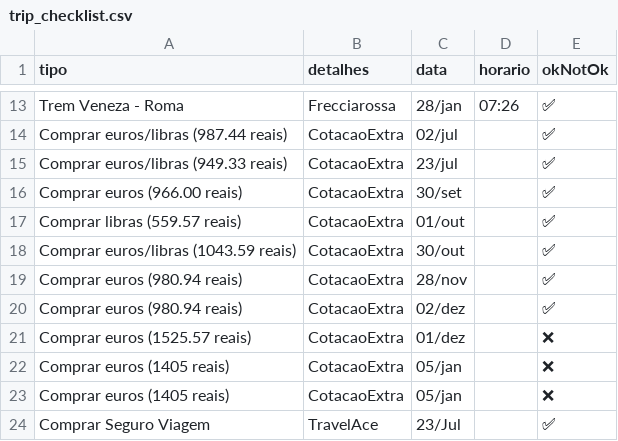
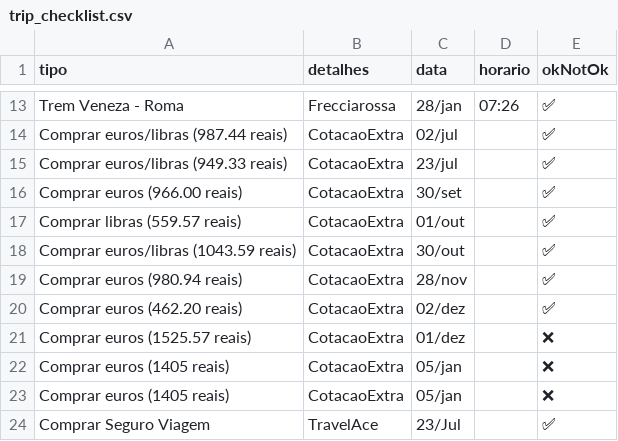
Before and after one commit to dodopontocom/odroid-contas, a CSV file: texts/trip_checklist.csv, drawn as a sheet; only a part is shown, gaps mark what is left out.

Commit message:
Update trip_checklist.csv

```diff
--- a/texts/trip_checklist.csv
+++ b/texts/trip_checklist.csv
@@ -19,3 +19,3 @@ Comprar euros/libras (1043.59 reais),CotacaoExtra,30/out,,✅
 Comprar euros (980.94 reais),CotacaoExtra,28/nov,,✅
-Comprar euros (980.94 reais),CotacaoExtra,02/dez,,✅
+Comprar euros (462.20 reais),CotacaoExtra,02/dez,,✅
 Comprar euros (1525.57 reais),CotacaoExtra,01/dez,,❌
```
